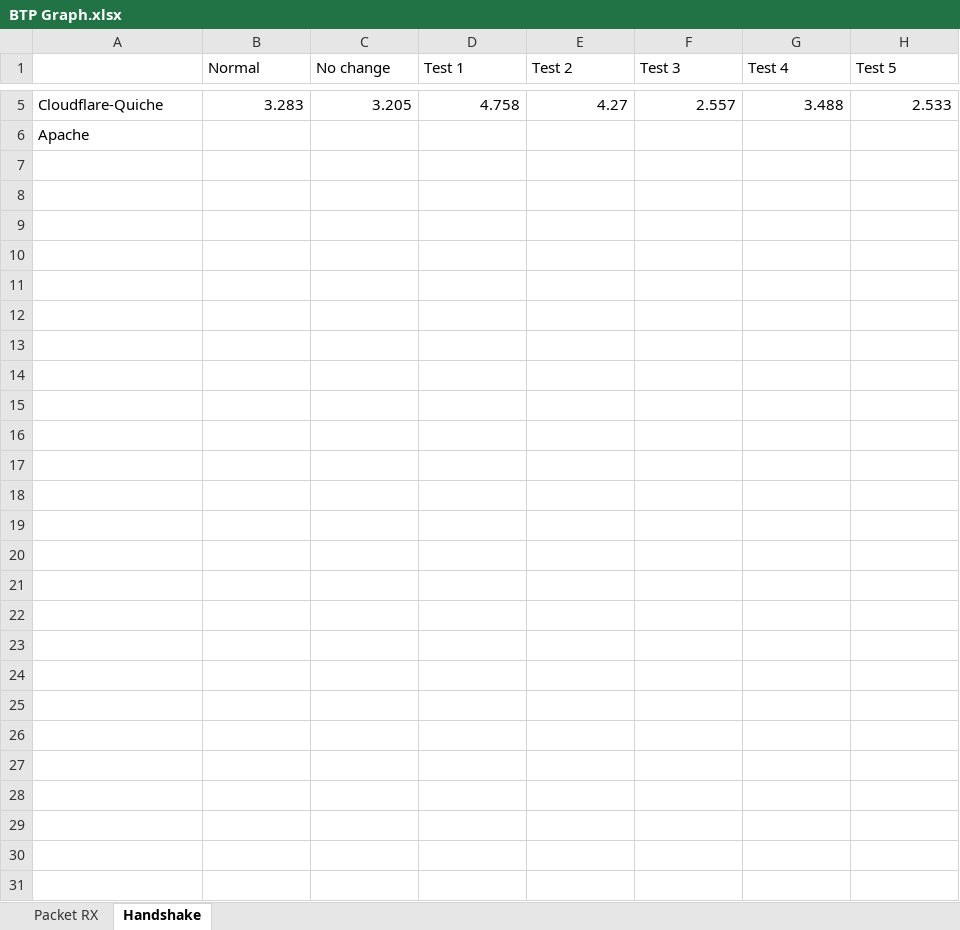
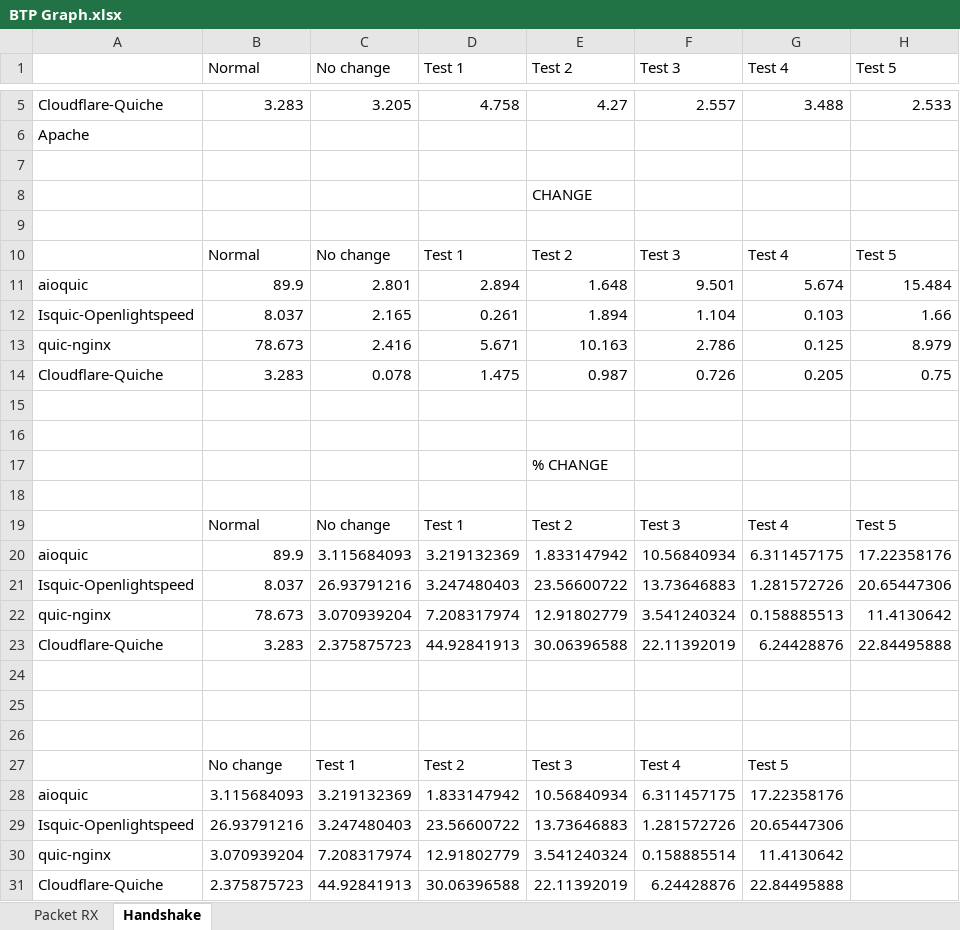
Before and after one commit to shaan2610/BTP, an Excel workbook: Experimental data/BTP Graph.xlsx, sheet Handshake, drawn as a sheet; only a part is shown, gaps mark what is left out; values as stored, in another font and other column widths than the file's, no borders; charts and pictures not drawn; the diff names each change by its address in the sheet, - before the commit and + after, or states it on an @@ line.

Commit message:
Percentage change graph added

```diff
--- a/Experimental data/BTP Graph.xlsx (sheet Handshake)
+++ b/Experimental data/BTP Graph.xlsx (sheet Handshake)
+row 7: (empty)
+row 8:  |  |  |  | CHANGE
+row 9: (empty)
+row 10:  | Normal | No change | Test 1 | Test 2 | Test 3 | Test 4 | Test 5
+row 11: aioquic | 89.9 | 2.801 | 2.894 | 1.648 | 9.501 | 5.674 | 15.484
+row 12: Isquic-Openlightspeed | 8.037 | 2.165 | 0.261 | 1.894 | 1.104 | 0.103 | 1.66
+row 13: quic-nginx | 78.673 | 2.416 | 5.671 | 10.163 | 2.786 | 0.125 | 8.979
+row 14: Cloudflare-Quiche | 3.283 | 0.078 | 1.475 | 0.987 | 0.726 | 0.205 | 0.75
+row 15: (empty)
+row 16: (empty)
+row 17:  |  |  |  | % CHANGE
+row 18: (empty)
+row 19:  | Normal | No change | Test 1 | Test 2 | Test 3 | Test 4 | Test 5
+row 20: aioquic | 89.9 | 3.115684093 | 3.219132369 | 1.833147942 | 10.56840934 | 6.311457175 | 17.22358176
+row 21: Isquic-Openlightspeed | 8.037 | 26.93791216 | 3.247480403 | 23.56600722 | 13.73646883 | 1.281572726 | 20.65447306
+row 22: quic-nginx | 78.673 | 3.070939204 | 7.208317974 | 12.91802779 | 3.541240324 | 0.158885513 | 11.4130642
+row 23: Cloudflare-Quiche | 3.283 | 2.375875723 | 44.92841913 | 30.06396588 | 22.11392019 | 6.24428876 | 22.84495888
+row 24: (empty)
+row 25: (empty)
+row 26: (empty)
+row 27:  | No change | Test 1 | Test 2 | Test 3 | Test 4 | Test 5
+row 28: aioquic | 3.115684093 | 3.219132369 | 1.833147942 | 10.56840934 | 6.311457175 | 17.22358176
+row 29: Isquic-Openlightspeed | 26.93791216 | 3.247480403 | 23.56600722 | 13.73646883 | 1.281572726 | 20.65447306
+row 30: quic-nginx | 3.070939204 | 7.208317974 | 12.91802779 | 3.541240324 | 0.158885514 | 11.4130642
+row 31: Cloudflare-Quiche | 2.375875723 | 44.92841913 | 30.06396588 | 22.11392019 | 6.24428876 | 22.84495888
```
Also changed, not shown: sheet Packet RX, charts or pictures, 2 other files.
